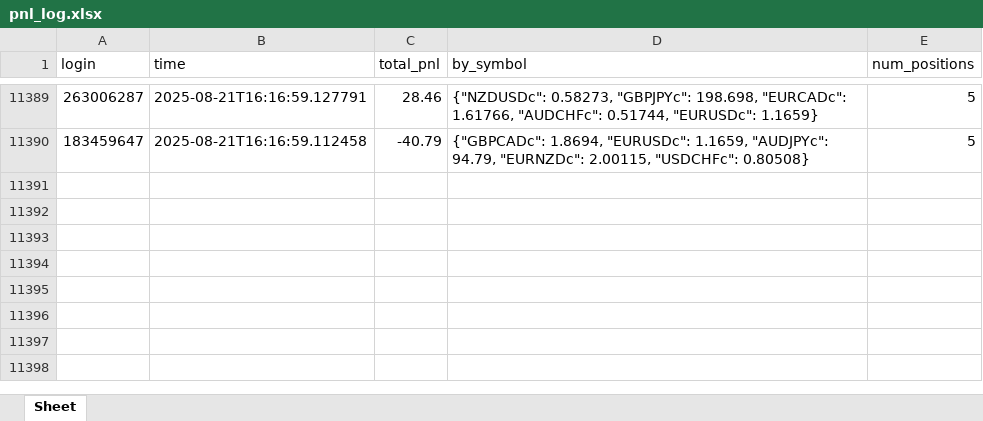
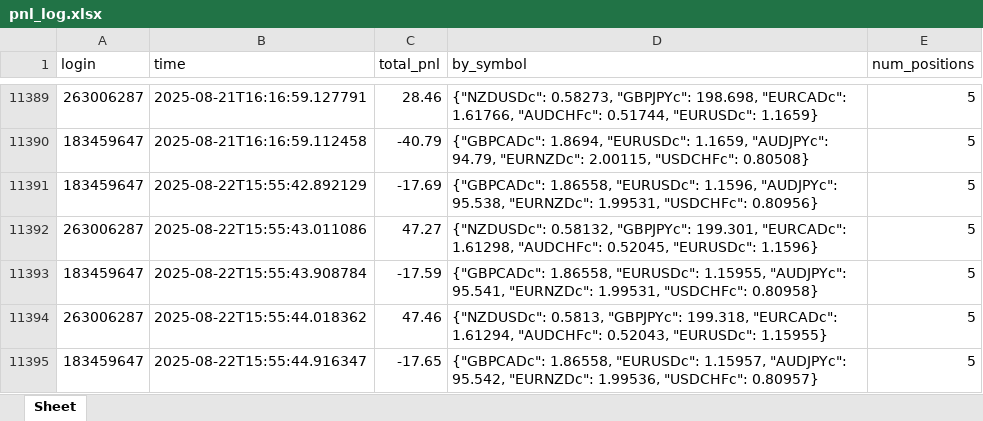
Before and after one commit to Duc-Tuan/stock_tracking, an Excel workbook: src/pnl_cache/pnl_log.xlsx, sheet Sheet, drawn as a sheet; only a part is shown, gaps mark what is left out; values as stored, in another font and other column widths than the file's, no borders; the diff names each change by its address in the sheet, - before the commit and + after, or states it on an @@ line.

```diff
--- a/src/pnl_cache/pnl_log.xlsx (sheet Sheet)
+++ b/src/pnl_cache/pnl_log.xlsx (sheet Sheet)
+row 11391: 183459647 | 2025-08-22T15:55:42.892129 | -17.69 | {"GBPCADc": 1.86558, "EURUSDc": 1.1596, "AUDJPYc": 95.538, "EURNZDc": 1.99531, "USDCHFc": 0.80956} | 5
+row 11392: 263006287 | 2025-08-22T15:55:43.011086 | 47.27 | {"NZDUSDc": 0.58132, "GBPJPYc": 199.301, "EURCADc": 1.61298, "AUDCHFc": 0.52045, "EURUSDc": 1.1596} | 5
+row 11393: 183459647 | 2025-08-22T15:55:43.908784 | -17.59 | {"GBPCADc": 1.86558, "EURUSDc": 1.15955, "AUDJPYc": 95.541, "EURNZDc": 1.99531, "USDCHFc": 0.80958} | 5
+row 11394: 263006287 | 2025-08-22T15:55:44.018362 | 47.46 | {"NZDUSDc": 0.5813, "GBPJPYc": 199.318, "EURCADc": 1.61294, "AUDCHFc": 0.52043, "EURUSDc": 1.15955} | 5
+row 11395: 183459647 | 2025-08-22T15:55:44.916347 | -17.65 | {"GBPCADc": 1.86558, "EURUSDc": 1.15957, "AUDJPYc": 95.542, "EURNZDc": 1.99536, "USDCHFc": 0.80957} | 5
```
Also changed, not shown: 15 other files.
